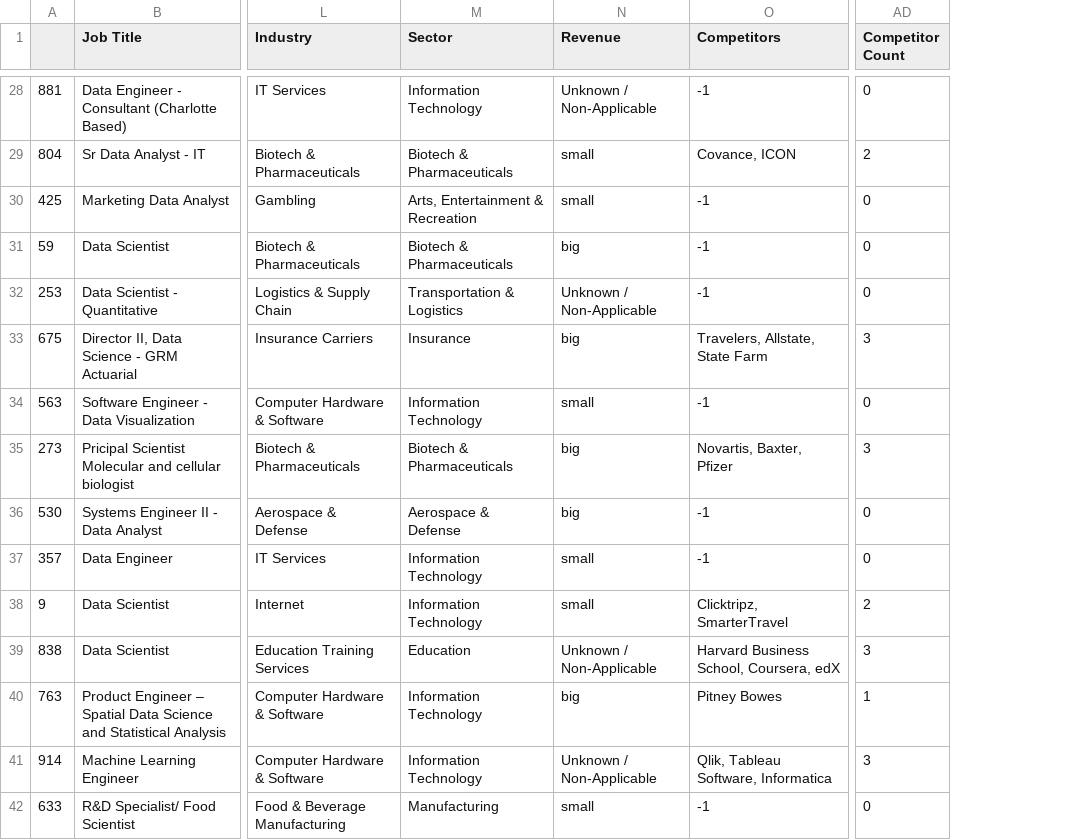
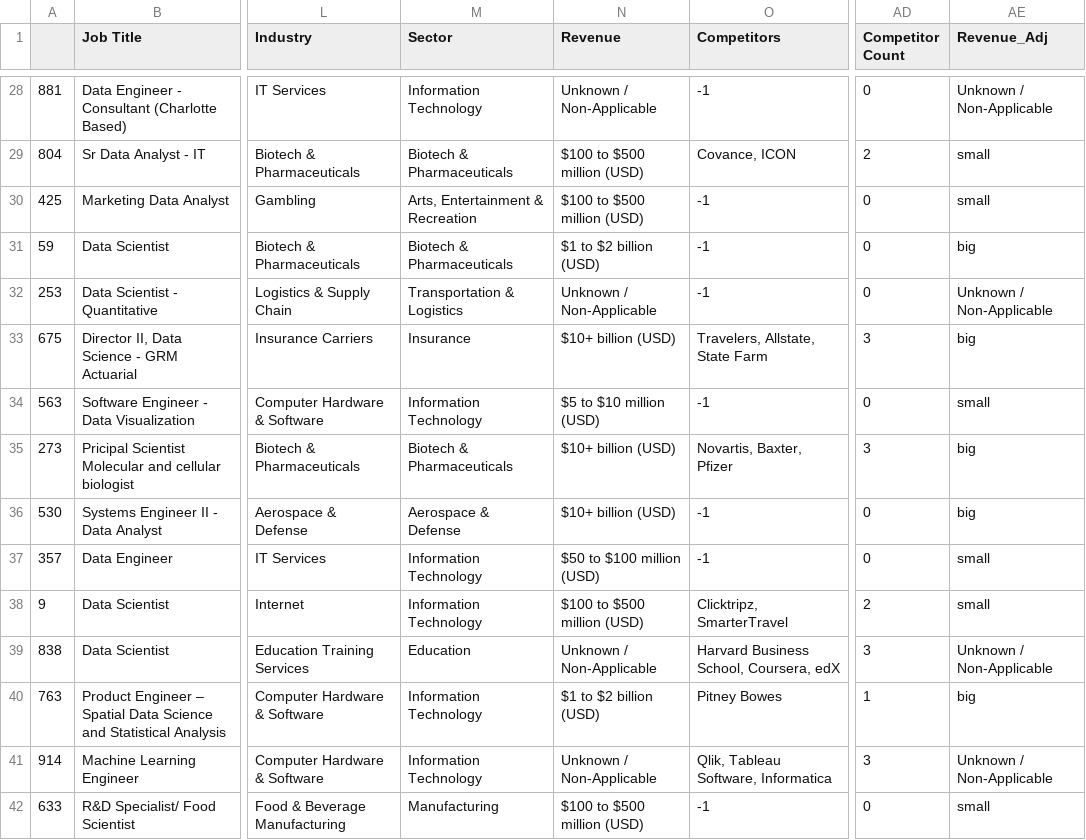
Before and after one commit to Aviost111/ds_project, a CSV file: test_set.csv, drawn as a sheet; only a part is shown, gaps mark what is left out; the diff covers the shown part only; the diff names each change by its address in the sheet, - before the commit and + after, or states it on an @@ line.

```diff
--- a/test_set.csv
+++ b/test_set.csv
+column AE (Revenue_Adj), rows 28-42: Unknown / Non-Applicable | small | small | big | Unknown / Non-Applicable | big | small | big | big | small | small | Unknown / Non-Applicable | big | Unknown / Non-Applicable | small
-N29:N30 (Revenue): small
+N29:N30 (Revenue): $100 to $500 million (USD)
-N31 (Revenue): big
+N31 (Revenue): $1 to $2 billion (USD)
-N33 (Revenue): big
+N33 (Revenue): $10+ billion (USD)
-N34 (Revenue): small
+N34 (Revenue): $5 to $10 million (USD)
-N35:N36 (Revenue): big
+N35:N36 (Revenue): $10+ billion (USD)
-N37 (Revenue): small
+N37 (Revenue): $50 to $100 million (USD)
-N38 (Revenue): small
+N38 (Revenue): $100 to $500 million (USD)
-N40 (Revenue): big
+N40 (Revenue): $1 to $2 billion (USD)
-N42 (Revenue): small
+N42 (Revenue): $100 to $500 million (USD)
```
Also changed, not shown: 98 edited cells elsewhere in this file, 2 other files.
